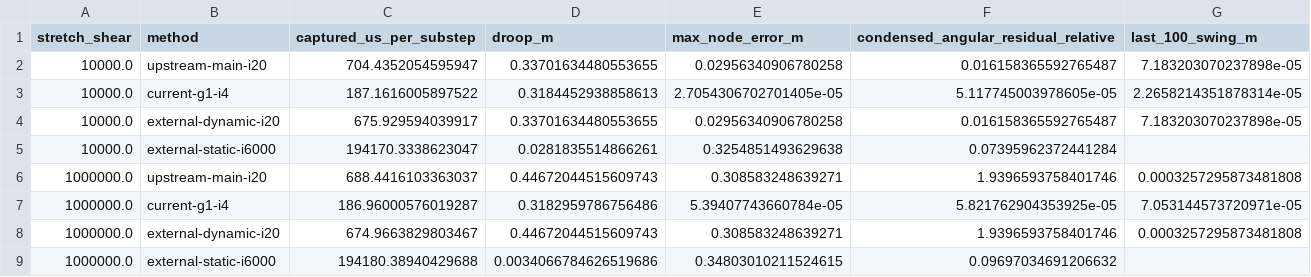
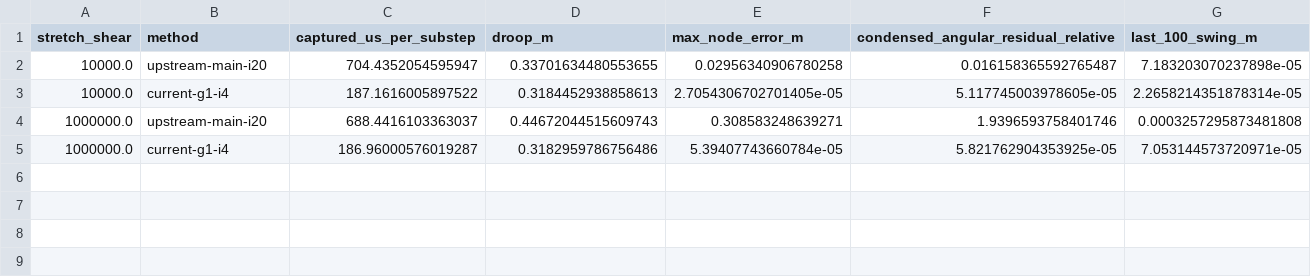
Before and after one commit to jumyungc/newton, a CSV file: reports/vbd_local_global_comparison/droop_comparison.csv, drawn as a sheet.

Commit message:
Publish focused local-global VBD comparison
Signed-off-by: JC <jumyungc@nvidia.com>

```diff
--- a/reports/vbd_local_global_comparison/droop_comparison.csv
+++ b/reports/vbd_local_global_comparison/droop_comparison.csv
@@ -3,7 +3,3 @@ stretch_shear,method,captured_us_per_substep,droop_m,max_node_error_m,condensed_
 10000.0,current-g1-i4,187.1616005897522,0.3184452938858613,2.7054306702701405e-05,5.117745003978605e-05,2.2658214351878314e-05
-10000.0,external-dynamic-i20,675.929594039917,0.33701634480553655,0.02956340906780258,0.016158365592765487,7.183203070237898e-05
-10000.0,external-static-i6000,194170.3338623047,0.0281835514866261,0.3254851493629638,0.07395962372441284,
 1000000.0,upstream-main-i20,688.4416103363037,0.44672044515609743,0.308583248639271,1.9396593758401746,0.0003257295873481808
 1000000.0,current-g1-i4,186.96000576019287,0.3182959786756486,5.39407743660784e-05,5.821762904353925e-05,7.053144573720971e-05
-1000000.0,external-dynamic-i20,674.9663829803467,0.44672044515609743,0.308583248639271,1.9396593758401746,0.0003257295873481808
-1000000.0,external-static-i6000,194180.38940429688,0.0034066784626519686,0.34803010211524615,0.09697034691206632,
```
Also changed, not shown: 33 other files.
